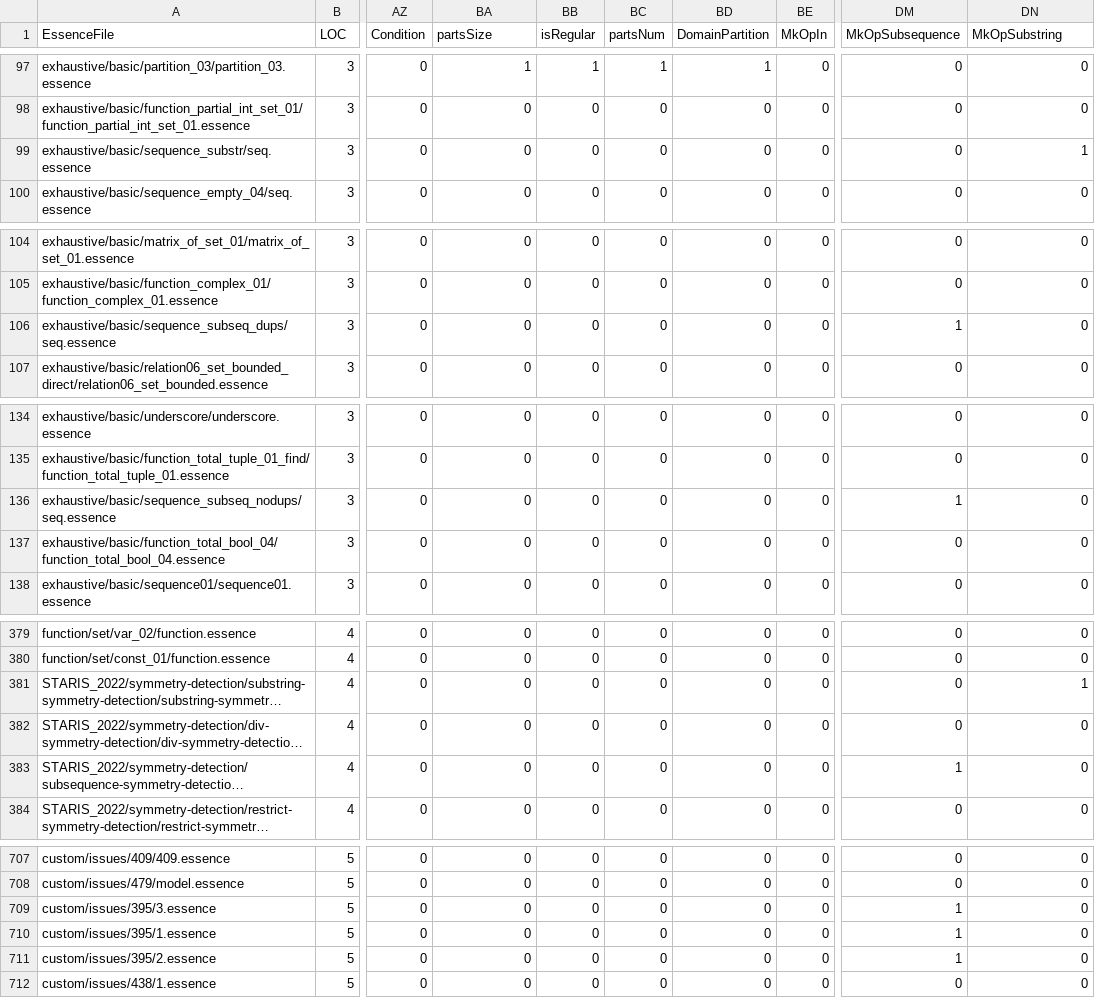
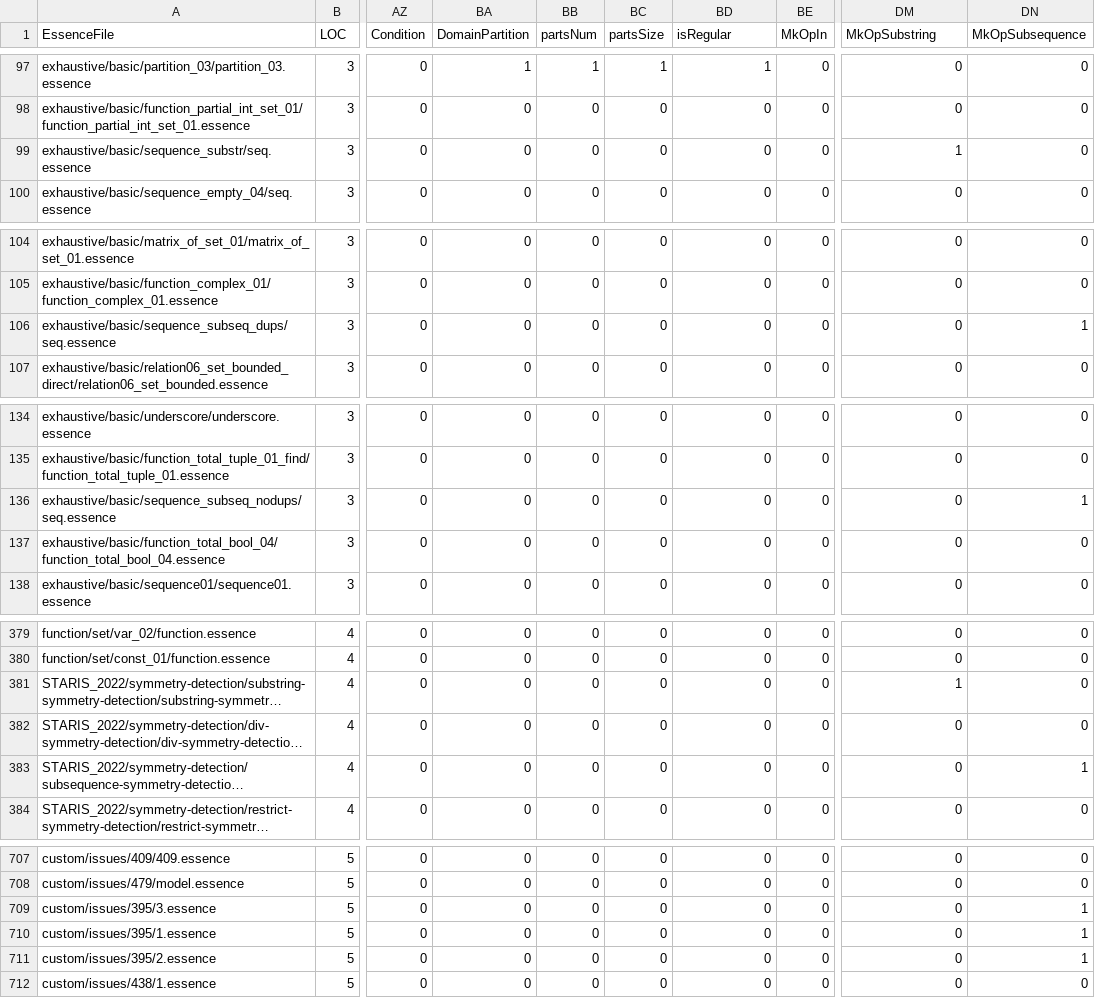
Before and after one commit to hecent/conjure-oxide, a CSV file: tools/essence-feature-usage-stats/data.csv, drawn as a sheet; only a part is shown, gaps mark what is left out; long unchanged cells end in …; the diff covers the shown part only; the diff names each change by its address in the sheet, - before the commit and + after, or states it on an @@ line.

Commit message:
Actions: Deploy the essence features usage table 🚀

```diff
--- a/tools/essence-feature-usage-stats/data.csv
+++ b/tools/essence-feature-usage-stats/data.csv
-BA1: partsSize
+BA1: DomainPartition
-BB1: isRegular
+BB1: partsNum
-BC1: partsNum
+BC1: partsSize
-BD1: DomainPartition
+BD1: isRegular
-DM1: MkOpSubsequence
+DM1: MkOpSubstring
-DN1: MkOpSubstring
+DN1: MkOpSubsequence
-DM99 (MkOpSubstring): 0
+DM99 (MkOpSubstring): 1
-DN99 (MkOpSubsequence): 1
+DN99 (MkOpSubsequence): 0
-DM106 (MkOpSubstring): 1
+DM106 (MkOpSubstring): 0
-DN106 (MkOpSubsequence): 0
+DN106 (MkOpSubsequence): 1
-DM136 (MkOpSubstring): 1
+DM136 (MkOpSubstring): 0
-DN136 (MkOpSubsequence): 0
+DN136 (MkOpSubsequence): 1
-DM381 (MkOpSubstring): 0
+DM381 (MkOpSubstring): 1
-DN381 (MkOpSubsequence): 1
+DN381 (MkOpSubsequence): 0
-DM383 (MkOpSubstring): 1
+DM383 (MkOpSubstring): 0
-DN383 (MkOpSubsequence): 0
+DN383 (MkOpSubsequence): 1
-DM709:DM711 (MkOpSubstring): 1
+DM709:DM711 (MkOpSubstring): 0
-DN709:DN711 (MkOpSubsequence): 0
+DN709:DN711 (MkOpSubsequence): 1
```
Also changed, not shown: 4 edited cells elsewhere in this file, 1 other file.
